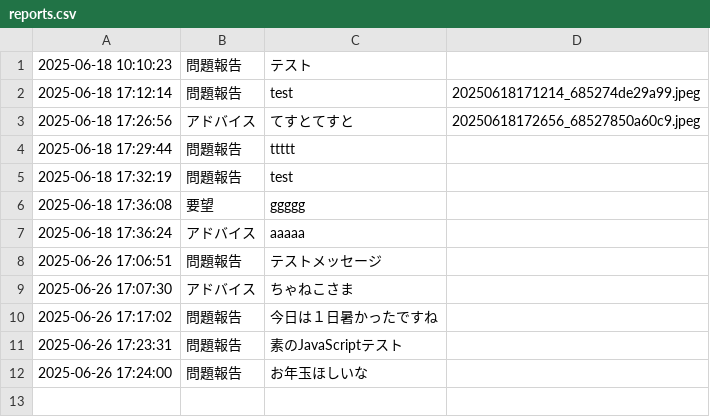
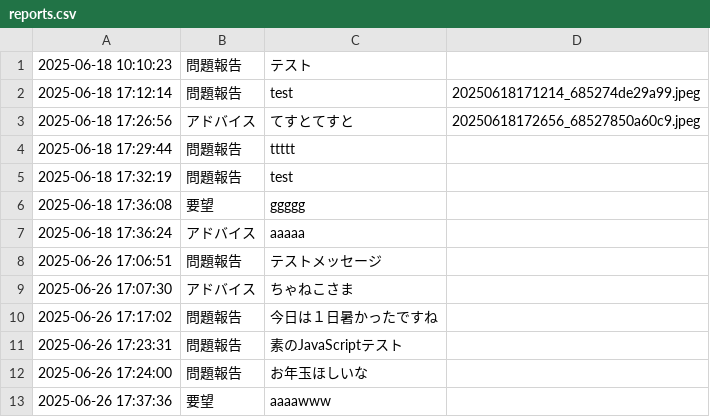
Before and after one commit to mattou0330/feedback-form, a CSV file: reports.csv, drawn as a sheet.

```diff
--- a/reports.csv
+++ b/reports.csv
@@ -12 +12,2 @@
 "2025-06-26 17:24:00",問題報告,お年玉ほしいな,
+"2025-06-26 17:37:36",要望,aaaawww,
```
Also changed, not shown: 1 other file.
